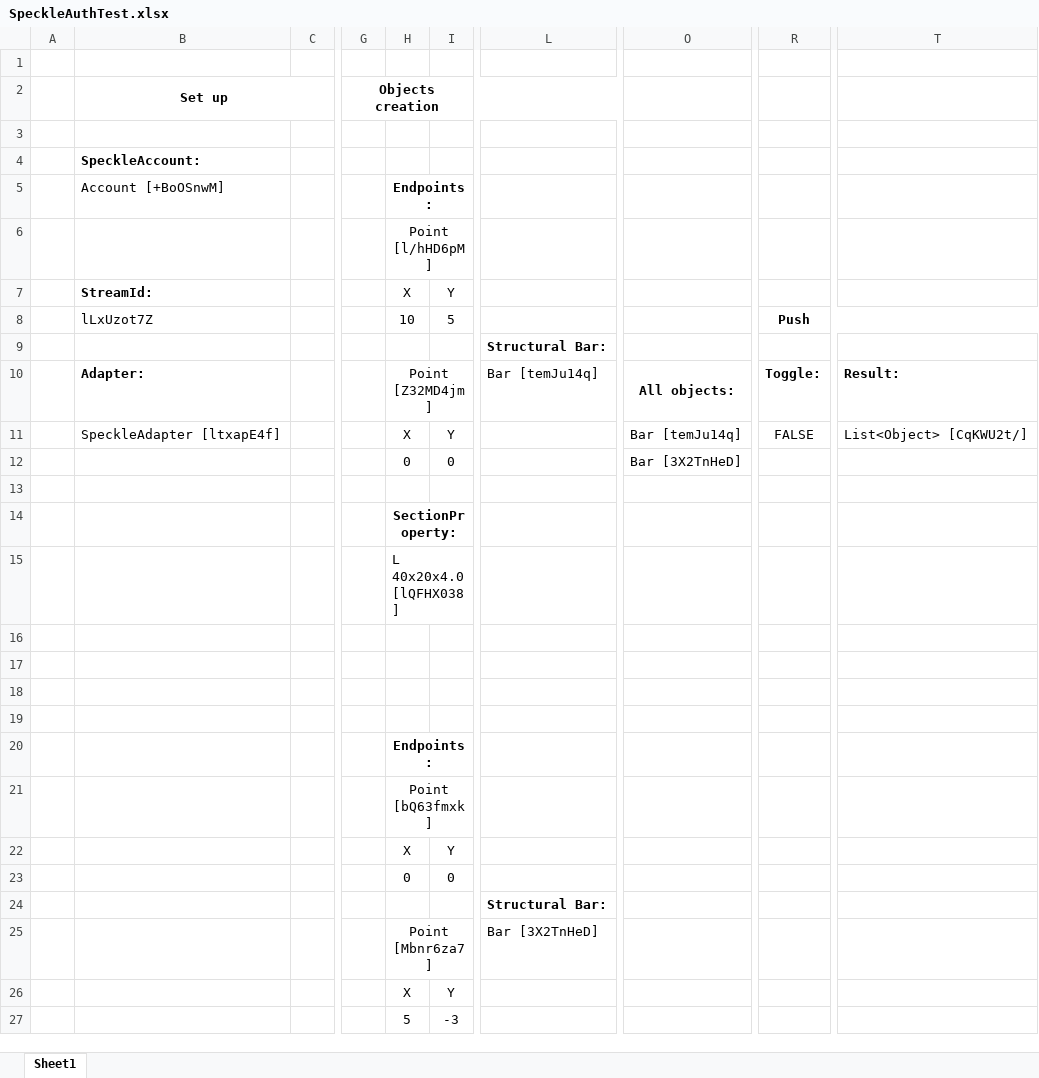
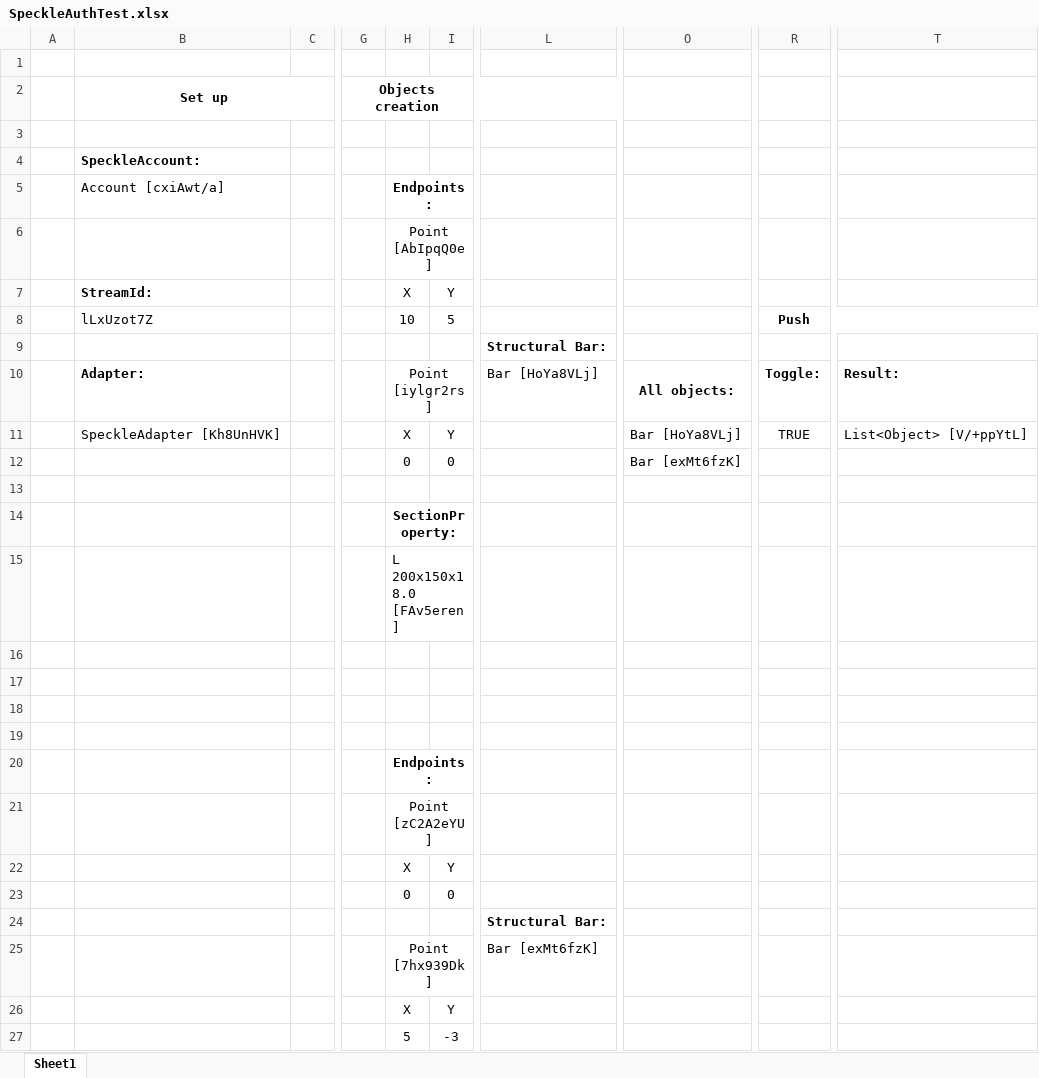
Before and after one commit to BHoM/Speckle_Toolkit, an Excel workbook: Test Scripts/Auth/SpeckleAuthTest.xlsx, sheet Sheet1, drawn as a sheet; only a part is shown, gaps mark what is left out; values as stored, in another font and other column widths than the file's, no borders; removed rows and columns are numbered as before the commit, all else as after; rows hold the shown columns only; the diff names each change by its address in the sheet, - before the commit and + after, or states it on an @@ line.

Commit message:
Update SpeckleAuthTest.xlsx

```diff
--- a/Test Scripts/Auth/SpeckleAuthTest.xlsx (sheet Sheet1)
+++ b/Test Scripts/Auth/SpeckleAuthTest.xlsx (sheet Sheet1)
-B5 (Set up): Account [+BoOSnwM]
+B5 (Set up): Account [cxiAwt/a]
-H6: Point [l/hHD6pM]
+H6: Point [AbIpqQ0e]
-H10: Point [Z32MD4jm]
+H10: Point [iylgr2rs]
-L10: Bar [temJu14q]
+L10: Bar [HoYa8VLj]
-B11 (Set up): SpeckleAdapter [ltxapE4f]
+B11 (Set up): SpeckleAdapter [Kh8UnHVK]
-O11: Bar [temJu14q]
+O11: Bar [HoYa8VLj]
-R11: FALSE
+R11: TRUE
-T11: List<Object> [CqKWU2t/]
+T11: List<Object> [V/+ppYtL]
-O12: Bar [3X2TnHeD]
+O12: Bar [exMt6fzK]
-H15: L 40x20x4.0 [lQFHX038]
+H15: L 200x150x18.0 [FAv5eren]
-H21: Point [bQ63fmxk]
+H21: Point [zC2A2eYU]
-row 25:  |  |  |  | Point [Mbnr6za7] |  | Bar [3X2TnHeD]
+row 25:  |  |  |  | Point [7hx939Dk] |  | Bar [exMt6fzK]
```
